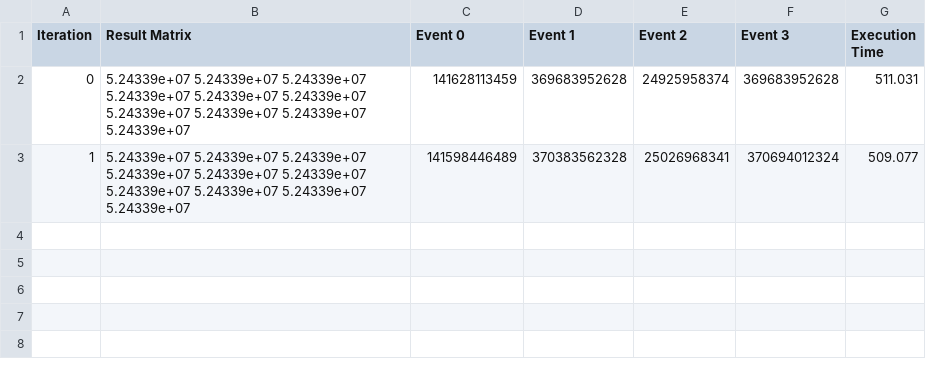
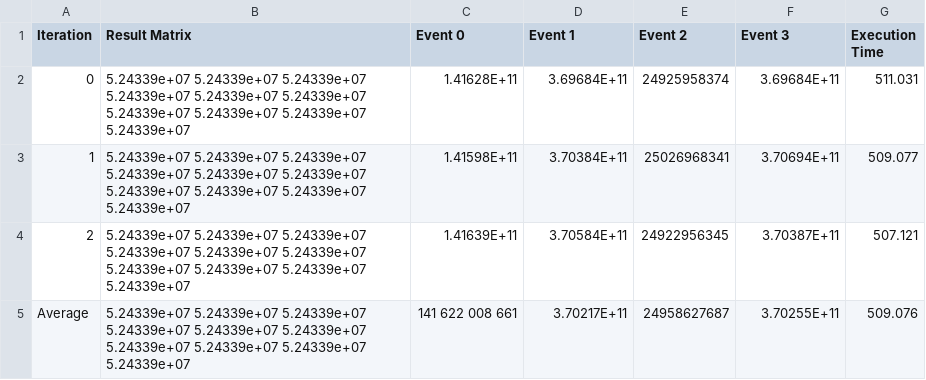
Before and after one commit to tomaspm98/CPD, a CSV file: assign1/doc/execution_data/mult_block_256/mult_block_256_result_10240.csv, drawn as a sheet; the diff names each change by its address in the sheet, - before the commit and + after, or states it on an @@ line.

```diff
--- a/assign1/doc/execution_data/mult_block_256/mult_block_256_result_10240.csv
+++ b/assign1/doc/execution_data/mult_block_256/mult_block_256_result_10240.csv
-C2 (Event 0): 141628113459
+C2 (Event 0): 1.41628E+11
-D2 (Event 1): 369683952628
+D2 (Event 1): 3.69684E+11
-F2 (Event 3): 369683952628
+F2 (Event 3): 3.69684E+11
-C3 (Event 0): 141598446489
+C3 (Event 0): 1.41598E+11
-D3 (Event 1): 370383562328
+D3 (Event 1): 3.70384E+11
-F3 (Event 3): 370694012324
+F3 (Event 3): 3.70694E+11
+row 4: 2 | 5.24339e+07 5.24339e+07 5.24339e+07 5.24339e+07 5.24339e+07 5.24339e+07 5.24339e+07 5.24339e+07 5.24339e+07 5.24339e+07 | 1.41639E+11 | 3.70584E+11 | 24922956345 | 3.70387E+11 | 507.121
+row 5: Average | 5.24339e+07 5.24339e+07 5.24339e+07 5.24339e+07 5.24339e+07 5.24339e+07 5.24339e+07 5.24339e+07 5.24339e+07 5.24339e+07 | 141 622 008 661 | 3.70217E+11 | 24958627687 | 3.70255E+11 | 509.076
```
Also changed, not shown: assign1/doc/execution_data/mult_block_1024/mult_block_1024_result_10240.csv.
